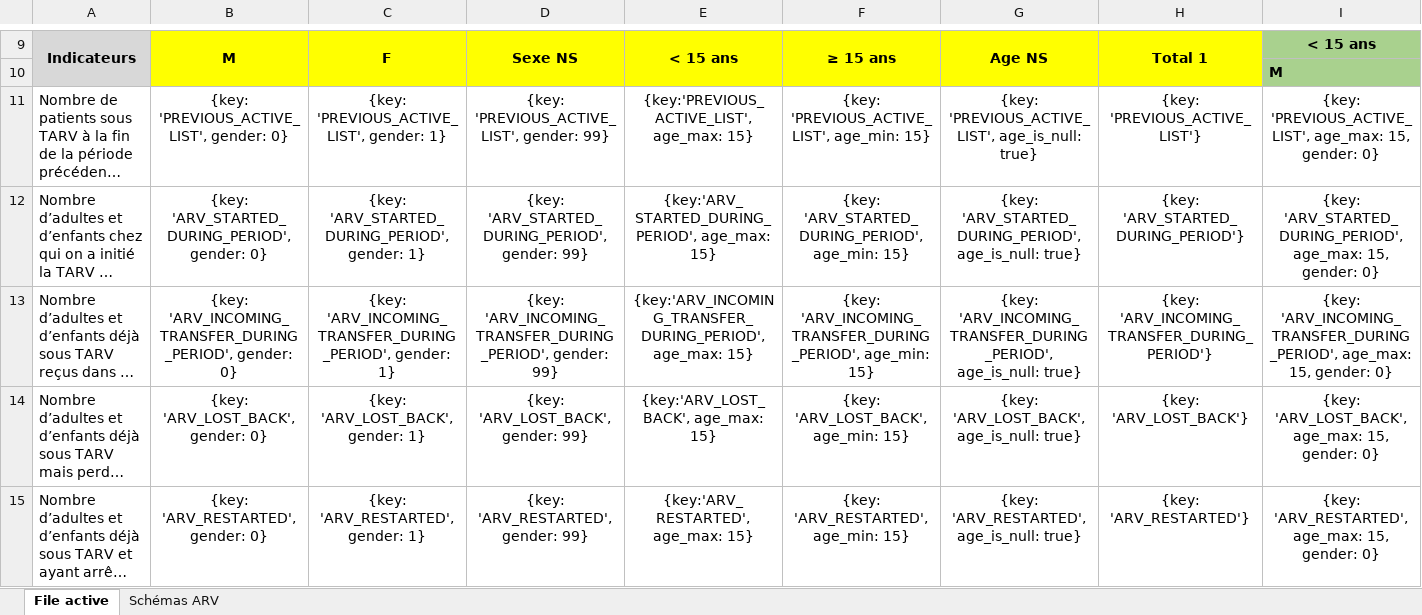
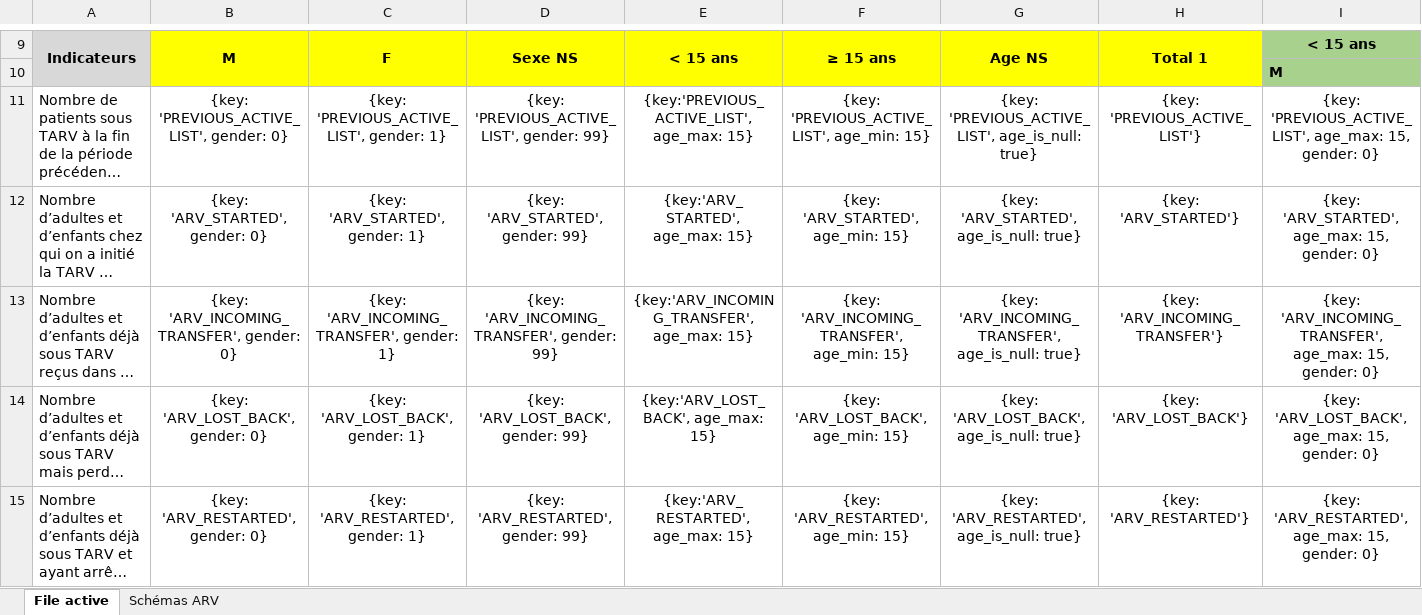
Before and after one commit to Solthis/Fugen-2.0, an Excel workbook: resources/report_template.xlsx, sheet File active, drawn as a sheet; only a part is shown, gaps mark what is left out; long unchanged cells end in …; values as stored, in another font and other column widths than the file's, no borders; the diff covers the shown part only; the diff names each change by its address in the sheet, - before the commit and + after, or states it on an @@ line.

```diff
--- a/resources/report_template.xlsx (sheet File active)
+++ b/resources/report_template.xlsx (sheet File active)
-B12: {key: 'ARV_STARTED_DURING_PERIOD', gender: 0}
+B12: {key: 'ARV_STARTED', gender: 0}
-C12: {key: 'ARV_STARTED_DURING_PERIOD', gender: 1}
+C12: {key: 'ARV_STARTED', gender: 1}
-D12: {key: 'ARV_STARTED_DURING_PERIOD', gender: 99}
+D12: {key: 'ARV_STARTED', gender: 99}
-E12: {key:'ARV_STARTED_DURING_PERIOD', age_max: 15}
+E12: {key:'ARV_STARTED', age_max: 15}
-F12: {key: 'ARV_STARTED_DURING_PERIOD', age_min: 15}
+F12: {key: 'ARV_STARTED', age_min: 15}
-G12: {key: 'ARV_STARTED_DURING_PERIOD', age_is_null: true}
+G12: {key: 'ARV_STARTED', age_is_null: true}
-H12: {key: 'ARV_STARTED_DURING_PERIOD'}
+H12: {key: 'ARV_STARTED'}
-I12: {key: 'ARV_STARTED_DURING_PERIOD', age_max: 15,…
+I12: {key: 'ARV_STARTED', age_max: 15,…
-B13: {key: 'ARV_INCOMING_TRANSFER_DURING_PERIOD', gender: 0}
+B13: {key: 'ARV_INCOMING_TRANSFER', gender: 0}
-C13: {key: 'ARV_INCOMING_TRANSFER_DURING_PERIOD', gender: 1}
+C13: {key: 'ARV_INCOMING_TRANSFER', gender: 1}
-D13: {key: 'ARV_INCOMING_TRANSFER_DURING_PERIOD', gender: 99}
+D13: {key: 'ARV_INCOMING_TRANSFER', gender: 99}
-E13: {key:'ARV_INCOMING_TRANSFER_DURING_PERIOD', age_max: 15}
+E13: {key:'ARV_INCOMING_TRANSFER', age_max: 15}
-F13: {key: 'ARV_INCOMING_TRANSFER_DURING_PERIOD', age_min: 15}
+F13: {key: 'ARV_INCOMING_TRANSFER', age_min: 15}
-G13: {key: 'ARV_INCOMING_TRANSFER_DURING_PERIOD', age_is_null: true}
+G13: {key: 'ARV_INCOMING_TRANSFER', age_is_null: true}
-H13: {key: 'ARV_INCOMING_TRANSFER_DURING_PERIOD'}
+H13: {key: 'ARV_INCOMING_TRANSFER'}
-I13: {key: 'ARV_INCOMING_TRANSFER_DURING_PERIOD', age_max: 15,…
+I13: {key: 'ARV_INCOMING_TRANSFER', age_max: 15,…
```
Also changed, not shown: 477 edited cells elsewhere in this sheet, charts or pictures, 16 other files.
